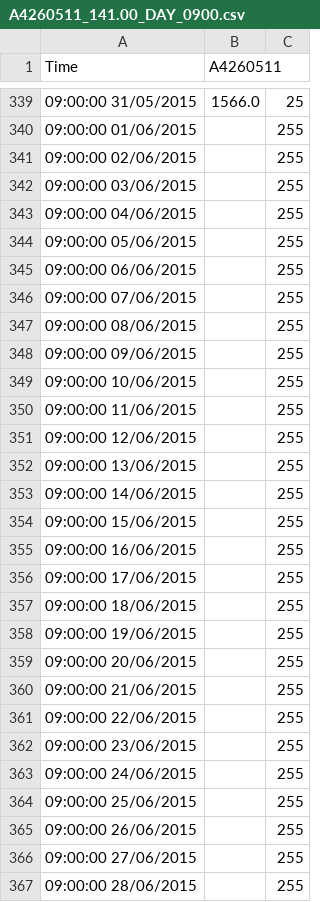
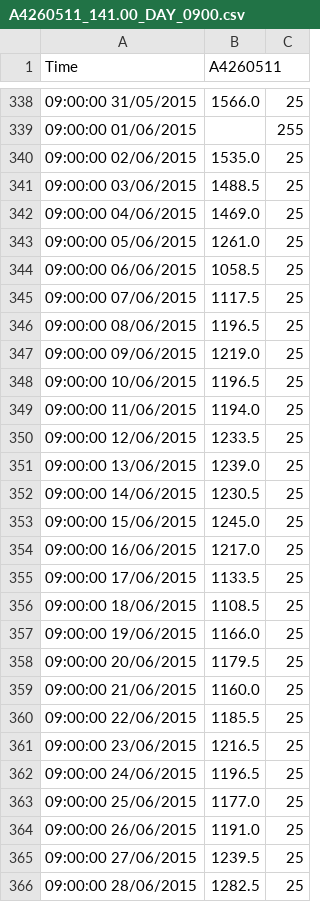
Before and after one commit to matt-s-gibbs/LTIM, a CSV file: Flow/A4260511_141.00_DAY_0900.csv, drawn as a sheet; only a part is shown, gaps mark what is left out; the diff covers the shown part only.

```diff
--- a/Flow/A4260511_141.00_DAY_0900.csv
+++ b/Flow/A4260511_141.00_DAY_0900.csv
@@ -340,28 +339,28 @@
 09:00:00 01/06/2015,"",    255
-09:00:00 02/06/2015,"",    255
-09:00:00 03/06/2015,"",    255
-09:00:00 04/06/2015,"",    255
-09:00:00 05/06/2015,"",    255
-09:00:00 06/06/2015,"",    255
-09:00:00 07/06/2015,"",    255
-09:00:00 08/06/2015,"",    255
-09:00:00 09/06/2015,"",    255
-09:00:00 10/06/2015,"",    255
-09:00:00 11/06/2015,"",    255
-09:00:00 12/06/2015,"",    255
-09:00:00 13/06/2015,"",    255
-09:00:00 14/06/2015,"",    255
-09:00:00 15/06/2015,"",    255
-09:00:00 16/06/2015,"",    255
-09:00:00 17/06/2015,"",    255
-09:00:00 18/06/2015,"",    255
-09:00:00 19/06/2015,"",    255
-09:00:00 20/06/2015,"",    255
-09:00:00 21/06/2015,"",    255
-09:00:00 22/06/2015,"",    255
-09:00:00 23/06/2015,"",    255
-09:00:00 24/06/2015,"",    255
-09:00:00 25/06/2015,"",    255
-09:00:00 26/06/2015,"",    255
-09:00:00 27/06/2015,"",    255
-09:00:00 28/06/2015,"",    255
+09:00:00 02/06/2015,      1535.0,     25
+09:00:00 03/06/2015,      1488.5,     25
+09:00:00 04/06/2015,      1469.0,     25
+09:00:00 05/06/2015,      1261.0,     25
+09:00:00 06/06/2015,      1058.5,     25
+09:00:00 07/06/2015,      1117.5,     25
+09:00:00 08/06/2015,      1196.5,     25
+09:00:00 09/06/2015,      1219.0,     25
+09:00:00 10/06/2015,      1196.5,     25
+09:00:00 11/06/2015,      1194.0,     25
+09:00:00 12/06/2015,      1233.5,     25
+09:00:00 13/06/2015,      1239.0,     25
+09:00:00 14/06/2015,      1230.5,     25
+09:00:00 15/06/2015,      1245.0,     25
+09:00:00 16/06/2015,      1217.0,     25
+09:00:00 17/06/2015,      1133.5,     25
+09:00:00 18/06/2015,      1108.5,     25
+09:00:00 19/06/2015,      1166.0,     25
+09:00:00 20/06/2015,      1179.5,     25
+09:00:00 21/06/2015,      1160.0,     25
+09:00:00 22/06/2015,      1185.5,     25
+09:00:00 23/06/2015,      1216.5,     25
+09:00:00 24/06/2015,      1196.5,     25
+09:00:00 25/06/2015,      1177.0,     25
+09:00:00 26/06/2015,      1191.0,     25
+09:00:00 27/06/2015,      1239.5,     25
+09:00:00 28/06/2015,      1282.5,     25
```
Also changed, not shown: 16 added rows, 1 removed row and 4 edited cells elsewhere in this file, Flow/A4260513_141.00_DAY_0900.csv, Flow/A4260515_141.00_DAY_0900.csv, 33 other files.
